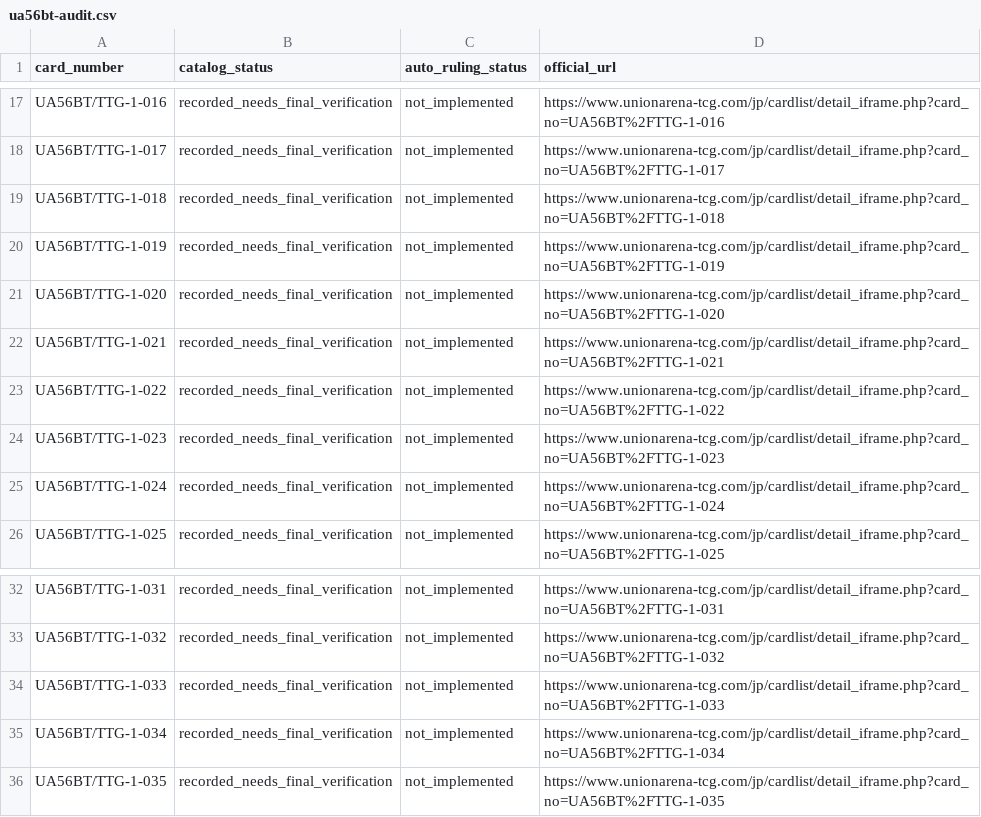
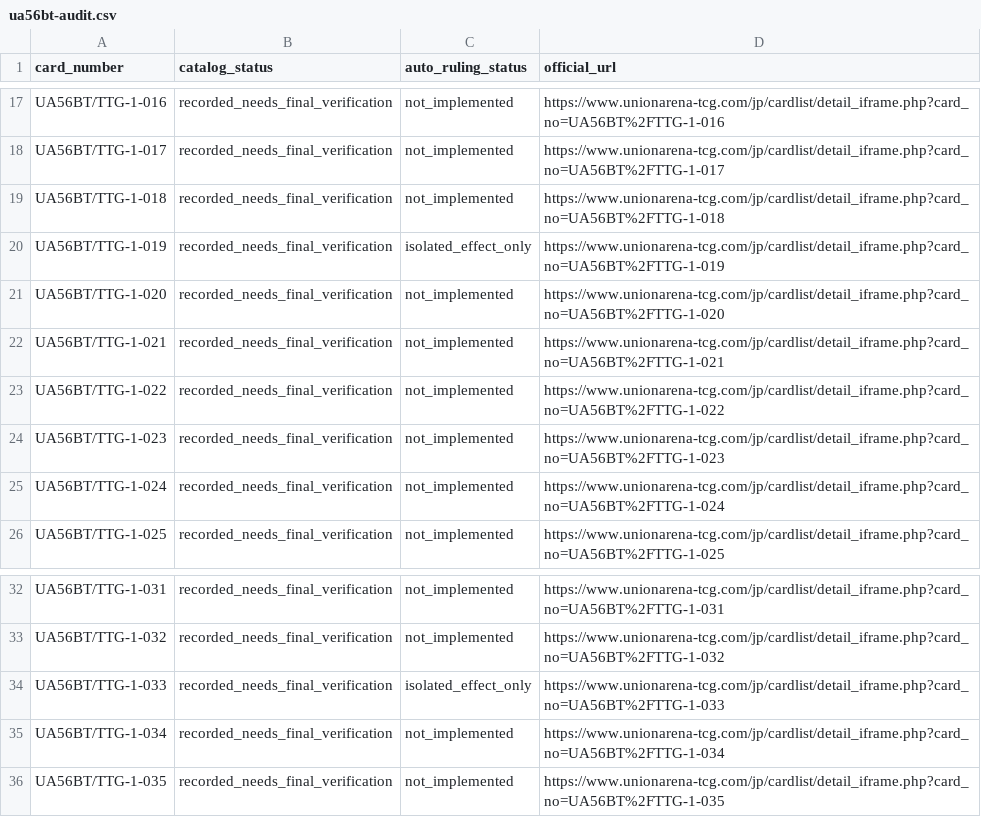
Before and after one commit to will00t-debug/Ua, a CSV file: data/ua56bt-audit.csv, drawn as a sheet; only a part is shown, gaps mark what is left out; the diff covers the shown part only.

Commit message:
feat: update TTG catalogue to 81/81 verified ordinary cards, retaining non-playable status until UI engine integration

```diff
--- a/data/ua56bt-audit.csv
+++ b/data/ua56bt-audit.csv
@@ -19,3 +19,3 @@ UA56BT/TTG-1-017,recorded_needs_final_verification,not_implemented,https://www.u
 UA56BT/TTG-1-018,recorded_needs_final_verification,not_implemented,https://www.unionarena-tcg.com/jp/cardlist/detail_iframe.php?card_no=UA56BT%2FTTG-1-018
-UA56BT/TTG-1-019,recorded_needs_final_verification,not_implemented,https://www.unionarena-tcg.com/jp/cardlist/detail_iframe.php?card_no=UA56BT%2FTTG-1-019
+UA56BT/TTG-1-019,recorded_needs_final_verification,isolated_effect_only,https://www.unionarena-tcg.com/jp/cardlist/detail_iframe.php?card_no=UA56BT%2FTTG-1-019
 UA56BT/TTG-1-020,recorded_needs_final_verification,not_implemented,https://www.unionarena-tcg.com/jp/cardlist/detail_iframe.php?card_no=UA56BT%2FTTG-1-020
@@ -33,3 +33,3 @@ UA56BT/TTG-1-031,recorded_needs_final_verification,not_implemented,https://www.u
 UA56BT/TTG-1-032,recorded_needs_final_verification,not_implemented,https://www.unionarena-tcg.com/jp/cardlist/detail_iframe.php?card_no=UA56BT%2FTTG-1-032
-UA56BT/TTG-1-033,recorded_needs_final_verification,not_implemented,https://www.unionarena-tcg.com/jp/cardlist/detail_iframe.php?card_no=UA56BT%2FTTG-1-033
+UA56BT/TTG-1-033,recorded_needs_final_verification,isolated_effect_only,https://www.unionarena-tcg.com/jp/cardlist/detail_iframe.php?card_no=UA56BT%2FTTG-1-033
 UA56BT/TTG-1-034,recorded_needs_final_verification,not_implemented,https://www.unionarena-tcg.com/jp/cardlist/detail_iframe.php?card_no=UA56BT%2FTTG-1-034
```
Also changed, not shown: 16 edited cells elsewhere in this file, 7 other files.
